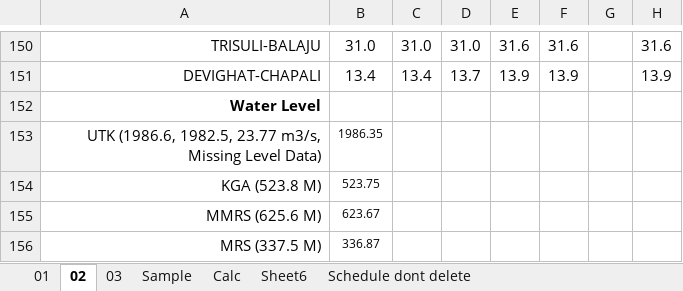
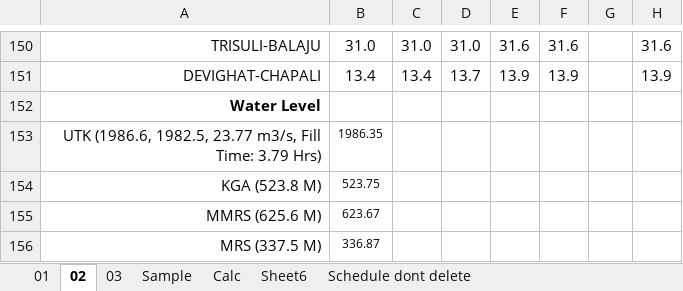
Before and after one commit to Bikramsth/LDC_DATA-ANALYZER, an Excel workbook: LDC_Data/Log Sheet 2083/LogSheet Jestha-2-2083.xlsx, sheet 02, drawn as a sheet; only a part is shown, gaps mark what is left out; values as stored, in another font and other column widths than the file's, no borders; conditional formats not drawn; the diff names each change by its address in the sheet, - before the commit and + after, or states it on an @@ line.

```diff
--- a/LDC_Data/Log Sheet 2083/LogSheet Jestha-2-2083.xlsx (sheet 02)
+++ b/LDC_Data/Log Sheet 2083/LogSheet Jestha-2-2083.xlsx (sheet 02)
-A153: …23.77 m3/s, Missing Level Data)
+A153: …23.77 m3/s, Fill Time: 3.79 Hrs)
```
Also changed, not shown: sheet 03, hidden cells.
